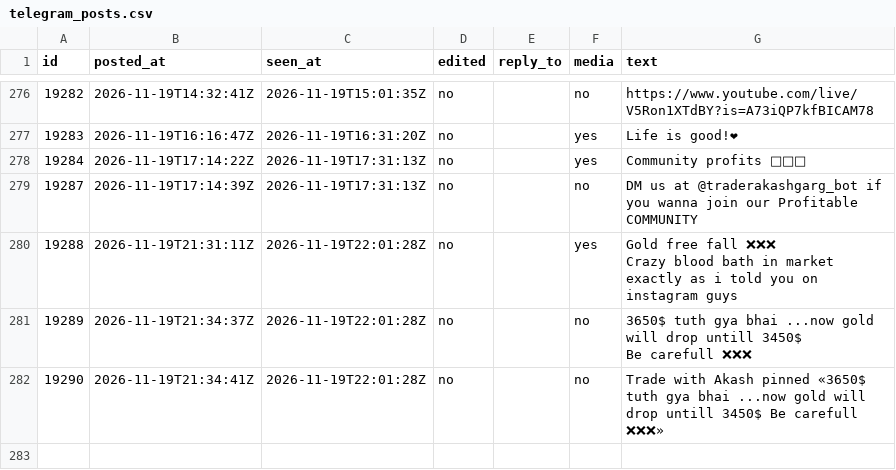
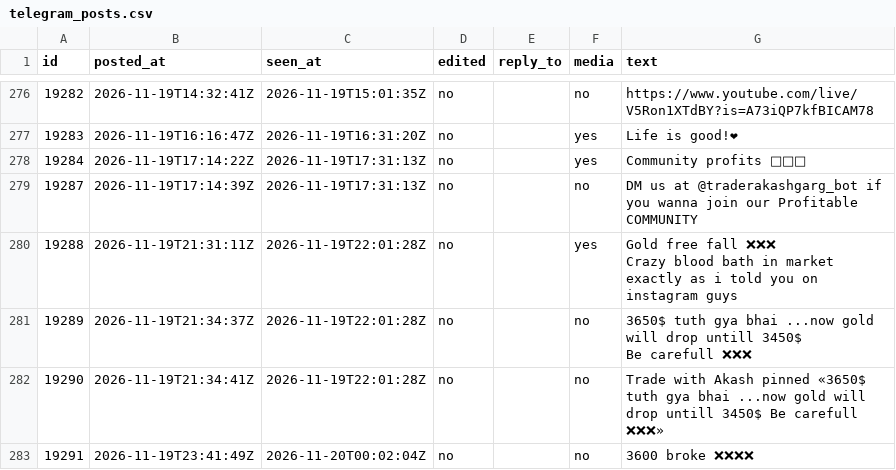
Before and after one commit to viruop/paper-arena, a CSV file: data/akash/telegram_posts.csv, drawn as a sheet; only a part is shown, gaps mark what is left out; the diff names each change by its address in the sheet, - before the commit and + after, or states it on an @@ line.

```diff
--- a/data/akash/telegram_posts.csv
+++ b/data/akash/telegram_posts.csv
+row 283: 19291 | 2026-11-19T23:41:49Z | 2026-11-20T00:02:04Z | no |  | no | 3600 broke ❌❌❌❌
```
Also changed, not shown: data/akash/telegram_reviewed.csv.
